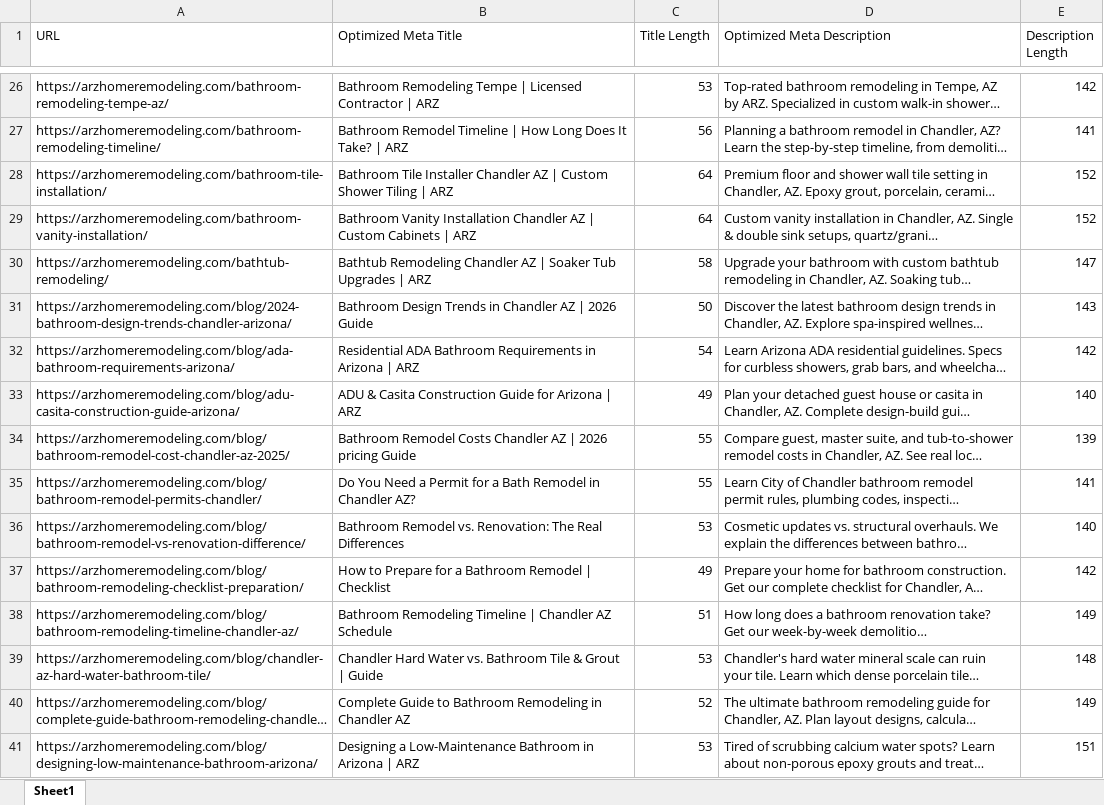
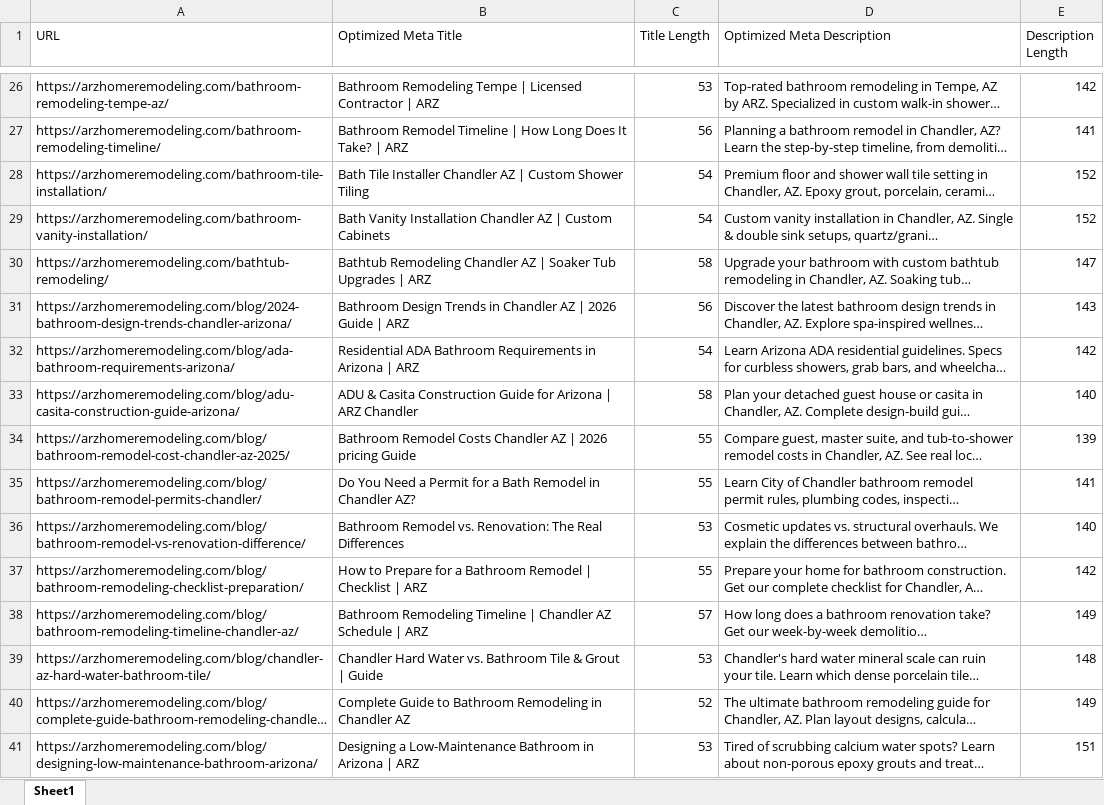
Before and after one commit to itdeveloper832-design/bathroom-remodeling, an Excel workbook: ARZ_Custom_Meta.xlsx, sheet Sheet1, drawn as a sheet; only a part is shown, gaps mark what is left out; long unchanged cells end in …; values as stored, in another font and other column widths than the file's, no borders; the diff covers the shown part only; the diff names each change by its address in the sheet, - before the commit and + after, or states it on an @@ line.

```diff
--- a/ARZ_Custom_Meta.xlsx (sheet Sheet1)
+++ b/ARZ_Custom_Meta.xlsx (sheet Sheet1)
-B28 (Optimized Meta Title): Bathroom Tile Installer Chandler AZ | Custom Shower Tiling | ARZ
+B28 (Optimized Meta Title): Bath Tile Installer Chandler AZ | Custom Shower Tiling
-C28:C29 (Title Length): 64
+C28:C29 (Title Length): 54
-B29 (Optimized Meta Title): Bathroom Vanity Installation Chandler AZ | Custom Cabinets | ARZ
+B29 (Optimized Meta Title): Bath Vanity Installation Chandler AZ | Custom Cabinets
-B31 (Optimized Meta Title): …2026 Guide
+B31 (Optimized Meta Title): …2026 Guide | ARZ
-C31 (Title Length): 50
+C31 (Title Length): 56
-B33 (Optimized Meta Title): …| ARZ
+B33 (Optimized Meta Title): …| ARZ Chandler
-C33 (Title Length): 49
+C33 (Title Length): 58
-B37 (Optimized Meta Title): …| Checklist
+B37 (Optimized Meta Title): …| Checklist | ARZ
-C37 (Title Length): 49
+C37 (Title Length): 55
-B38 (Optimized Meta Title): …AZ Schedule
+B38 (Optimized Meta Title): …AZ Schedule | ARZ
-C38 (Title Length): 51
+C38 (Title Length): 57
```
Also changed, not shown: 64 edited cells elsewhere in this sheet, 41 other files.
